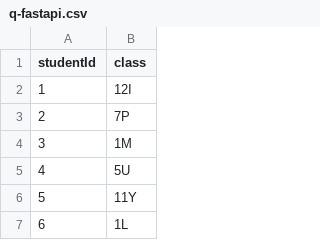
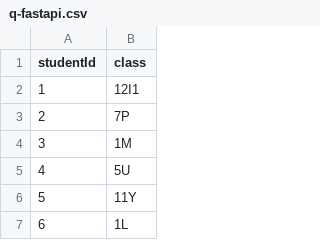
Before and after one commit to jayesh-bansal/TDSProject2, a CSV file: uploads/q-fastapi.csv, drawn as a sheet; only a part is shown.

Commit message:
Update q-fastapi.csv

```diff
--- a/uploads/q-fastapi.csv
+++ b/uploads/q-fastapi.csv
@@ -1,3 +1,3 @@
 studentId,class
-1,12I
+1,12I1
 2,7P
```
